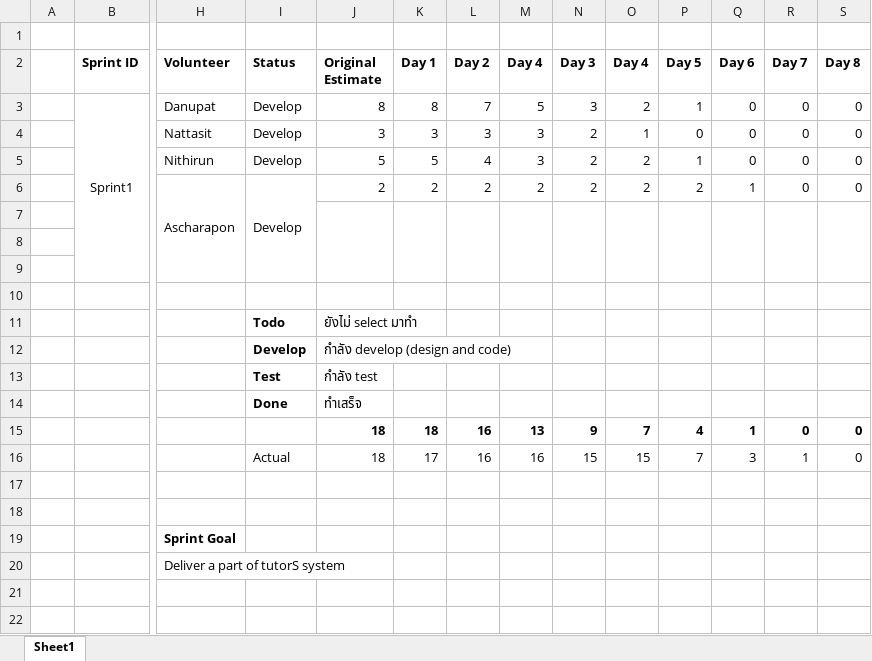
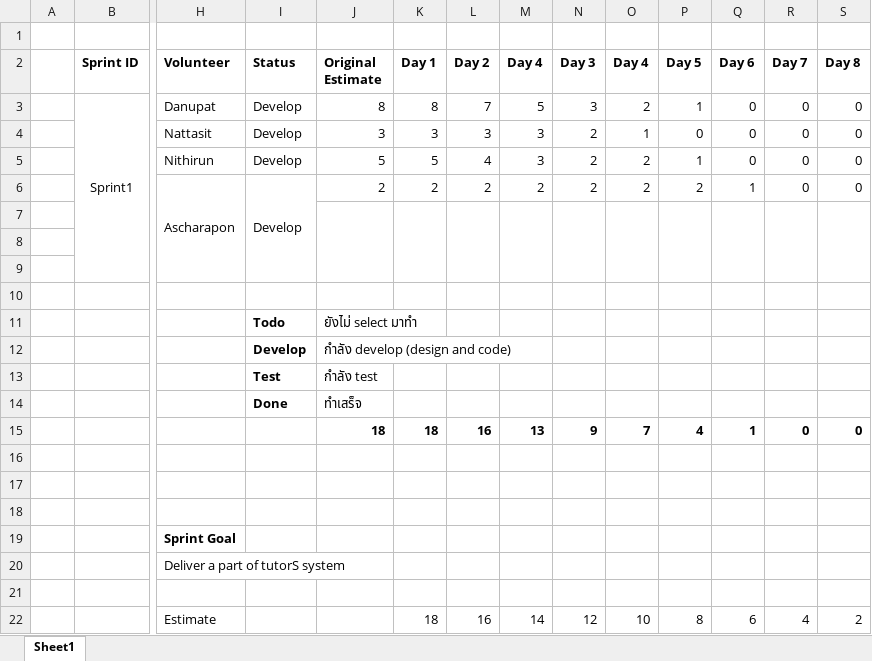
Before and after one commit to 5730688821-AS/mms-lottery-kitchen-v2, an Excel workbook: docs/4_sprint_deliverables/Phase I/SprintBackLog - 1.xlsx, sheet Sheet1, drawn as a sheet; only a part is shown, gaps mark what is left out; values as stored, in another font and other column widths than the file's, no borders; charts and pictures not drawn; rows hold the shown columns only; the diff names each change by its address in the sheet, - before the commit and + after, or states it on an @@ line.

```diff
--- a/docs/4_sprint_deliverables/Phase I/SprintBackLog - 1.xlsx (sheet Sheet1)
+++ b/docs/4_sprint_deliverables/Phase I/SprintBackLog - 1.xlsx (sheet Sheet1)
-row 16:  |  |  | Actual | 18 | 17 | 16 | 16 | 15 | 15 | 7 | 3 | 1 | 0
+row 16: (empty)
+row 21: (empty)
+row 22:  |  | Estimate |  |  | 18 | 16 | 14 | 12 | 10 | 8 | 6 | 4 | 2
```
Also changed, not shown: charts or pictures, docs/4_sprint_deliverables/Phase II/ProductBackLog - 2.xlsx, docs/4_sprint_deliverables/Phase II/SprintBackLog - 2.xlsx, 40 other files.
